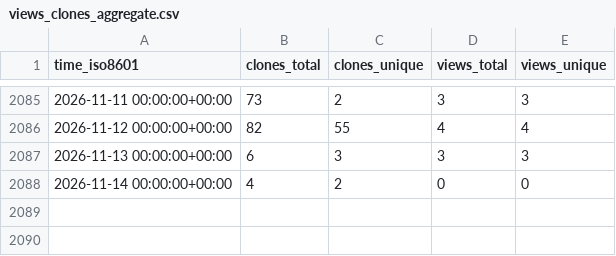
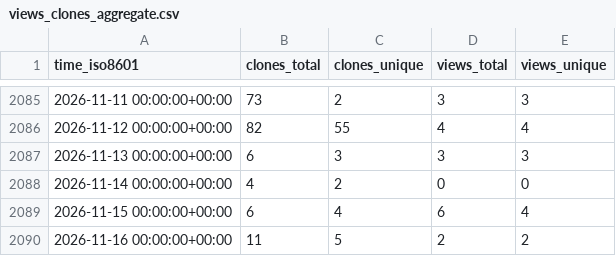
Before and after one commit to jgehrcke/ghrs-test, a CSV file: jgehrcke/covid-19-germany-gae/ghrs-data/views_clones_aggregate.csv, drawn as a sheet; only a part is shown, gaps mark what is left out; the diff names each change by its address in the sheet, - before the commit and + after, or states it on an @@ line.

```diff
--- a/jgehrcke/covid-19-germany-gae/ghrs-data/views_clones_aggregate.csv
+++ b/jgehrcke/covid-19-germany-gae/ghrs-data/views_clones_aggregate.csv
+row 2089: 2026-11-15 00:00:00+00:00 | 6 | 4 | 6 | 4
+row 2090: 2026-11-16 00:00:00+00:00 | 11 | 5 | 2 | 2
```
Also changed, not shown: 1 other file.
